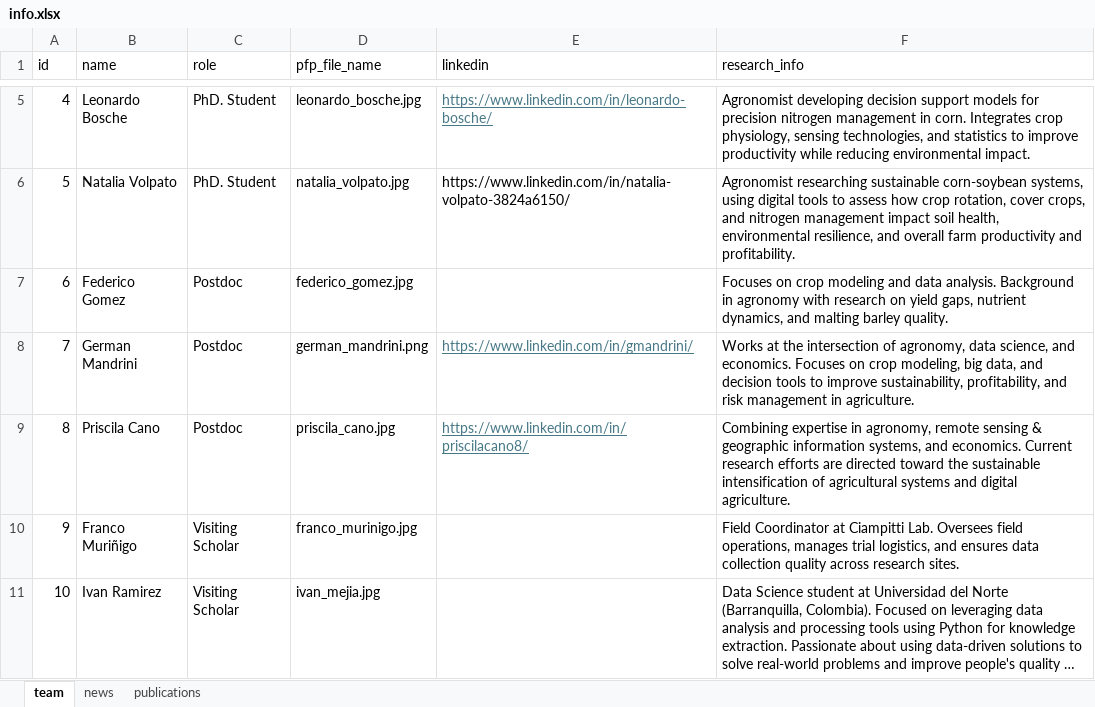
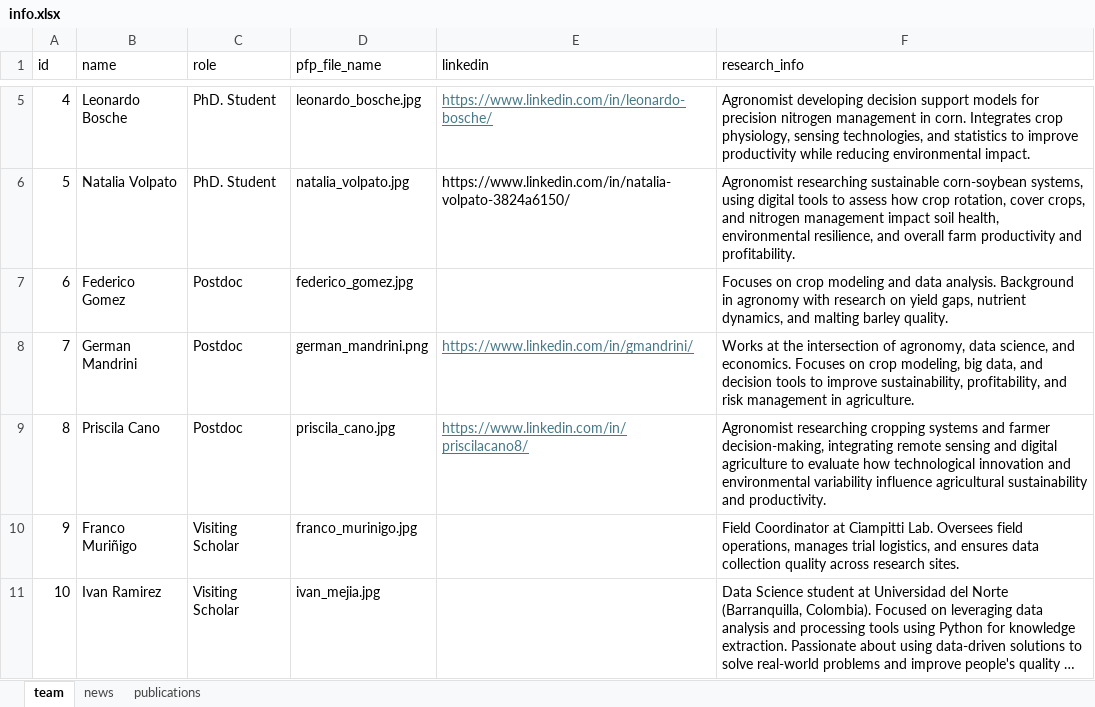
Before and after one commit to Ciampitti-Lab/ciampitti-lab.github.io, an Excel workbook: public/data/info.xlsx, sheet team, drawn as a sheet; only a part is shown, gaps mark what is left out; long unchanged cells end in …; values as stored, in another font and other column widths than the file's, no borders; the diff names each change by its address in the sheet, - before the commit and + after, or states it on an @@ line.

Commit message:
chore: update priscilas bio

```diff
--- a/public/data/info.xlsx (sheet team)
+++ b/public/data/info.xlsx (sheet team)
-F9 (research_info): Combining expertise in agronomy, remote sensing & geographic information systems, and economics. Current research efforts are directed toward the sustainable intensification of agricultural systems and digital agriculture.
+F9 (research_info): Agronomist researching cropping systems and farmer decision-making, integrating remote sensing and digital agriculture to evaluate how technological innovation and environmental variability influence agricultural sustainability and productivity.
```
